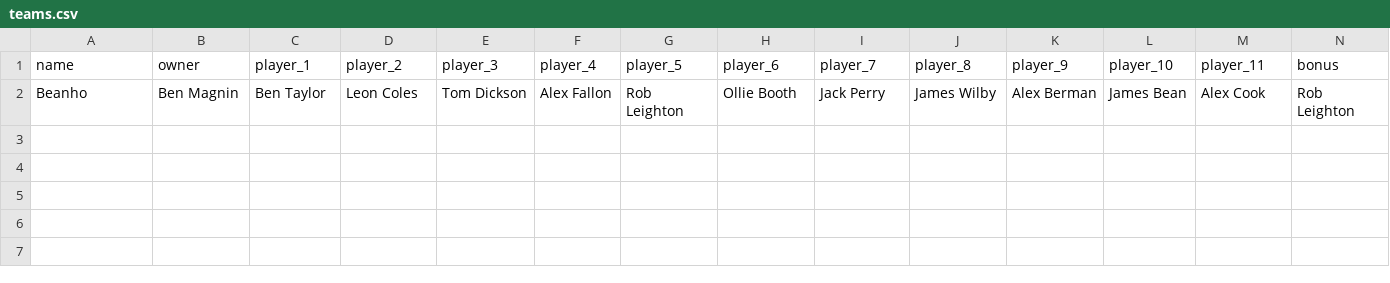
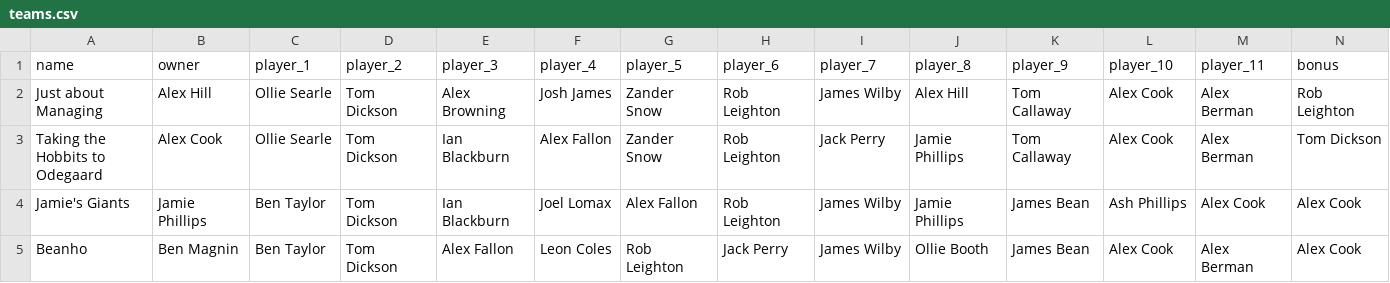
Before and after one commit to bm13563/torps-fpl, a CSV file: data/firsts/teams.csv, drawn as a sheet.

Commit message:
adds new teams

```diff
--- a/data/firsts/teams.csv
+++ b/data/firsts/teams.csv
@@ -1,2 +1,5 @@
 name,owner,player_1,player_2,player_3,player_4,player_5,player_6,player_7,player_8,player_9,player_10,player_11,bonus
-Beanho,Ben Magnin,Ben Taylor,Leon Coles,Tom Dickson,Alex Fallon,Rob Leighton,Ollie Booth,Jack Perry,James Wilby,Alex Berman,James Bean,Alex Cook,Rob Leighton
+Just about Managing,Alex Hill,Ollie Searle,Tom Dickson,Alex Browning,Josh James,Zander Snow,Rob Leighton,James Wilby,Alex Hill,Tom Callaway,Alex Cook,Alex Berman,Rob Leighton
+Taking the Hobbits to Odegaard,Alex Cook,Ollie Searle,Tom Dickson,Ian Blackburn,Alex Fallon,Zander Snow,Rob Leighton,Jack Perry,Jamie Phillips,Tom Callaway,Alex Cook,Alex Berman,Tom Dickson
+Jamie's Giants,Jamie Phillips,Ben Taylor,Tom Dickson,Ian Blackburn,Joel Lomax,Alex Fallon,Rob Leighton,James Wilby,Jamie Phillips,James Bean,Ash Phillips,Alex Cook,Alex Cook
+Beanho,Ben Magnin,Ben Taylor,Tom Dickson,Alex Fallon,Leon Coles,Rob Leighton,Jack Perry,James Wilby,Ollie Booth,James Bean,Alex Cook,Alex Berman,Alex Cook
```
Also changed, not shown: data/club/teams.csv, 2 other files.
